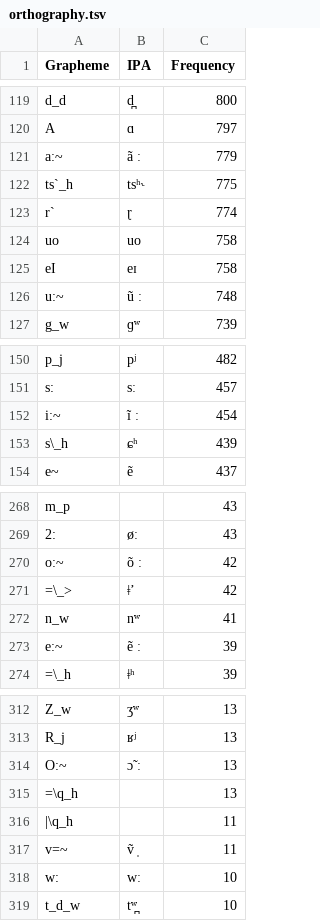
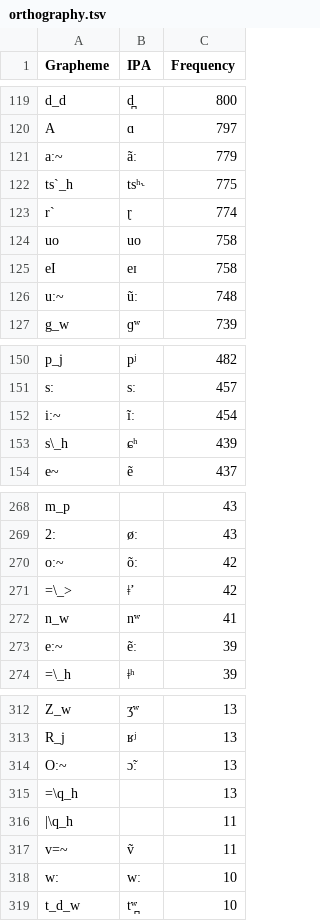
Before and after one commit to cldf-datasets/doreco, a TSV file: etc/orthography.tsv, drawn as a sheet; only a part is shown, gaps mark what is left out; the diff covers the shown part only.

```diff
--- a/etc/orthography.tsv
+++ b/etc/orthography.tsv
@@ -120,3 +120,3 @@ d_d	d̪	800
 A	ɑ	797
-a:~	ã ː	779
+a:~	ãː	779
 ts`_h	tsʰ˞	775
@@ -125,3 +125,3 @@ uo	uo	758
 eI	eɪ	758
-u:~	ũ ː	748
+u:~	ũː	748
 g_w	ɡʷ	739
@@ -151,3 +151,3 @@ p_j	pʲ	482
 s:	sː	457
-i:~	ĩ ː	454
+i:~	ĩː	454
 s\_h	ɕʰ	439
@@ -269,6 +269,6 @@ m_p		43
 2:	øː	43
-o:~	õ ː	42
+o:~	õː	42
 =\_>	ǂʼ	42
 n_w	nʷ	41
-e:~	ẽ ː	39
+e:~	ẽː	39
 =\_h	ǂʰ	39
@@ -313,6 +313,6 @@ Z_w	ʒʷ	13
 R_j	ʁʲ	13
-O:~	ɔ̃ ː	13
+O:~	ɔ̃ː	13
 =\q_h		13
 |\q_h		11
-v=~	ṽ ̩	11
+v=~	ṽ	11
 w:	wː	10
```
Also changed, not shown: 5 edited cells elsewhere in this file, cldf/languages.csv, 20 other files.
